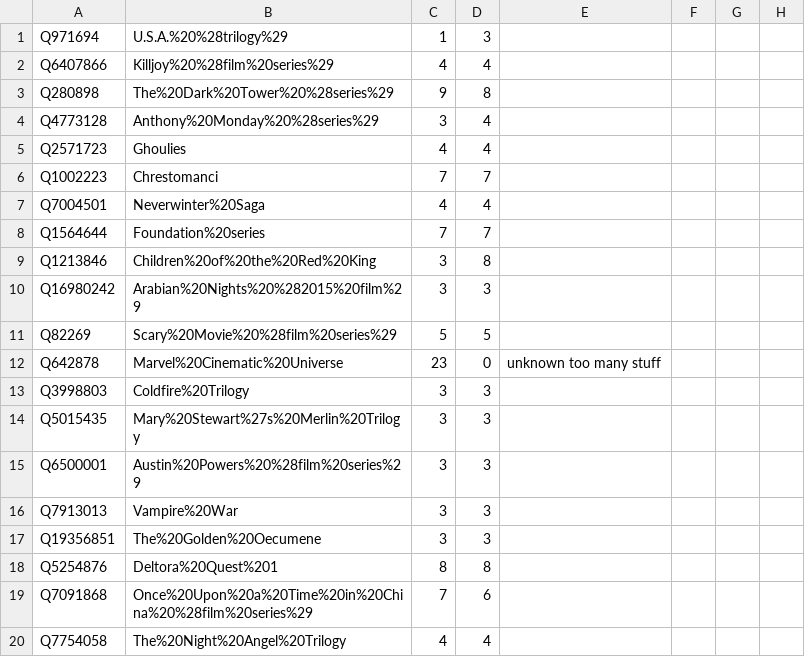
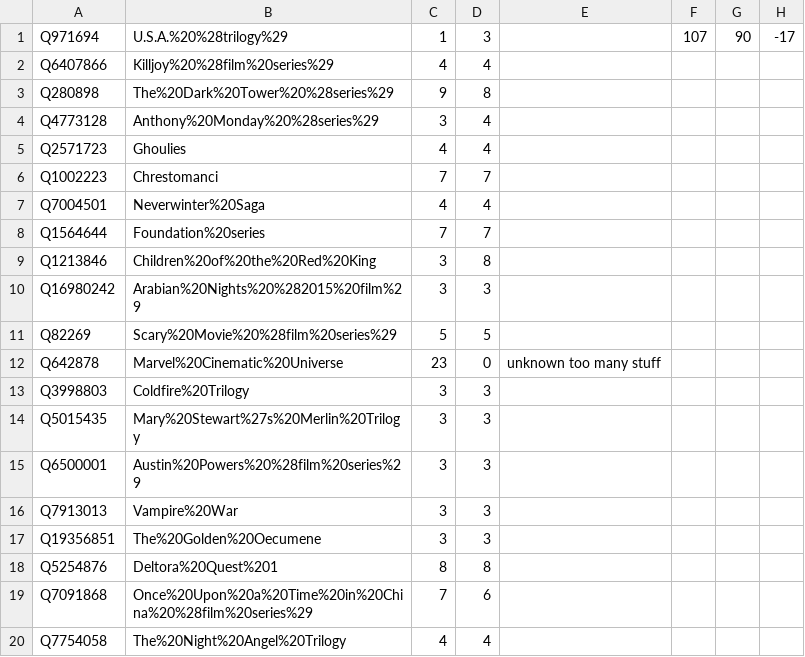
Before and after one commit to paramitamirza/RelationCardinalityExtraction, a CSV file: acl_auto_extraction/wikidata_series_random20.csv, drawn as a sheet; the diff names each change by its address in the sheet, - before the commit and + after, or states it on an @@ line.

```diff
--- a/acl_auto_extraction/wikidata_series_random20.csv
+++ b/acl_auto_extraction/wikidata_series_random20.csv
-F1: (empty)
+F1: 107
-G1: (empty)
+G1: 90
-H1: (empty)
+H1: -17
```
Also changed, not shown: acl_auto_extraction/wikidata_children_random200.csv, acl_auto_extraction/wikidata_divisions_random100.csv, 1 other file.
